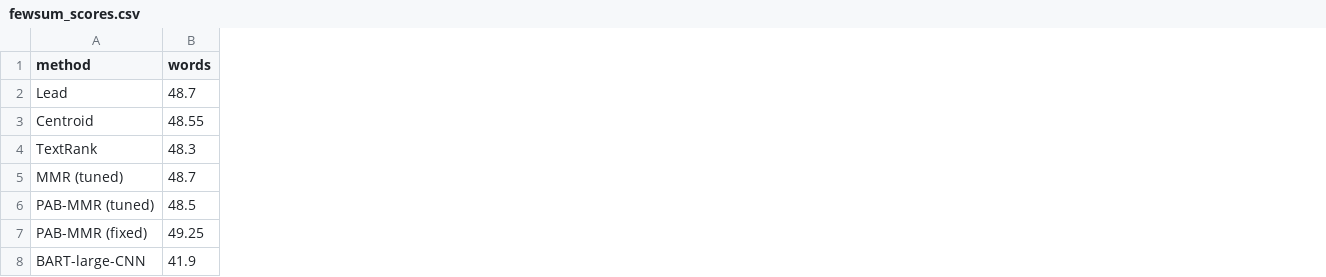
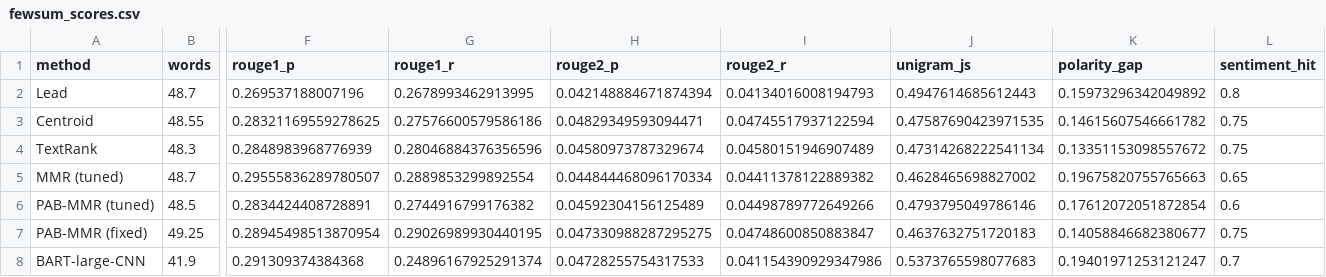
Before and after one commit to BharatChandra-sys/NLP-case-study, a CSV file: results/summarization/fewsum_scores.csv, drawn as a sheet; only a part is shown, gaps mark what is left out; the diff names each change by its address in the sheet, - before the commit and + after, or states it on an @@ line.

```diff
--- a/results/summarization/fewsum_scores.csv
+++ b/results/summarization/fewsum_scores.csv
+column F (rouge1_p), rows 2-8: 0.269537188007196 | 0.28321169559278625 | 0.2848983968776939 | 0.29555836289780507 | 0.2834424408728891 | 0.28945498513870954 | 0.291309374384368
+column G (rouge1_r), rows 2-8: 0.2678993462913995 | 0.27576600579586186 | 0.28046884376356596 | 0.2889853299892554 | 0.2744916799176382 | 0.29026989930440195 | 0.24896167925291374
+column H (rouge2_p), rows 2-8: 0.042148884671874394 | 0.04829349593094471 | 0.04580973787329674 | 0.044844468096170334 | 0.04592304156125489 | 0.047330988287295275 | 0.04728255754317533
+column I (rouge2_r), rows 2-8: 0.04134016008194793 | 0.04745517937122594 | 0.04580151946907489 | 0.04411378122889382 | 0.04498789772649266 | 0.04748600850883847 | 0.041154390929347986
+column J (unigram_js), rows 2-8: 0.4947614685612443 | 0.47587690423971535 | 0.47314268222541134 | 0.4628465698827002 | 0.4793795049786146 | 0.4637632751720183 | 0.5373765598077683
+column K (polarity_gap), rows 2-8: 0.15973296342049892 | 0.14615607546661782 | 0.13351153098557672 | 0.19675820755765663 | 0.17612072051872854 | 0.14058846682380677 | 0.19401971253121247
+column L (sentiment_hit), rows 2-8: 0.8 | 0.75 | 0.75 | 0.65 | 0.6 | 0.75 | 0.7
```
Also changed, not shown: results/qa/retrieval.csv, results/summarization/telecom_scores.csv, 51 other files.
